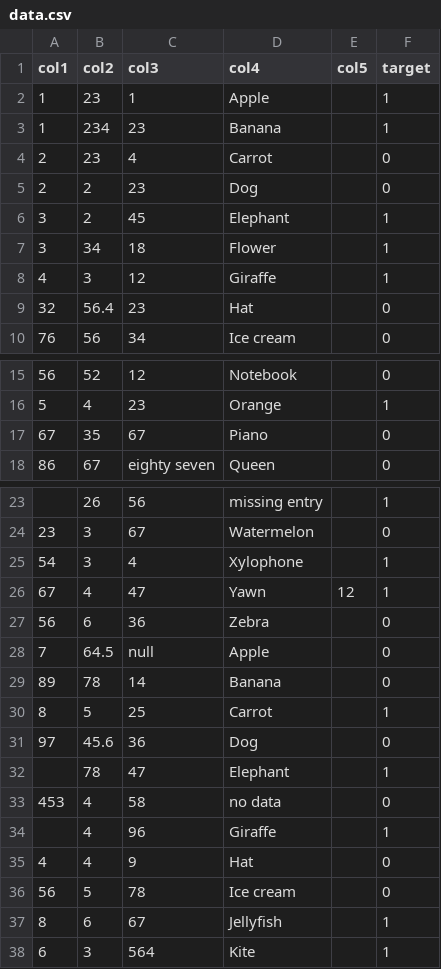
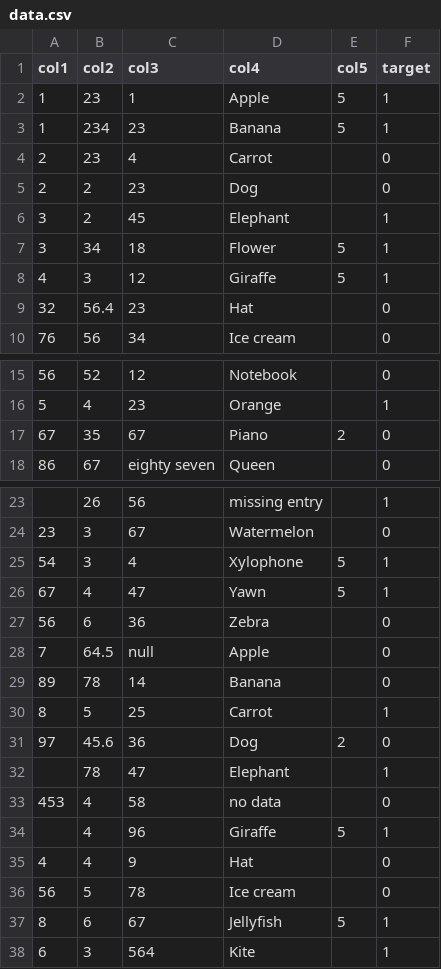
Before and after one commit to Jesse-Anders/Agentic_ML_Engineer, a CSV file: data_inputs/data.csv, drawn as a sheet; only a part is shown, gaps mark what is left out; the diff covers the shown part only.

```diff
--- a/data_inputs/data.csv
+++ b/data_inputs/data.csv
@@ -1,4 +1,4 @@
 col1,col2,col3,col4,col5,target
-1,23,1,Apple,,1
-1,234,23,Banana,,1
+1,23,1,Apple,5,1
+1,234,23,Banana,5,1
 2,23,4,Carrot,,0
@@ -6,4 +6,4 @@ col1,col2,col3,col4,col5,target
 3,2,45,Elephant,,1
-3,34,18,Flower,,1
-4,3,12,Giraffe,,1
+3,34,18,Flower,5,1
+4,3,12,Giraffe,5,1
 32,56.4,23,Hat,,0
@@ -16,3 +16,3 @@ col1,col2,col3,col4,col5,target
 5,4,23,Orange,,1
-67,35,67,Piano,,0
+67,35,67,Piano,2,0
 86,67,eighty seven,Queen,,0
@@ -24,4 +24,4 @@ col1,col2,col3,col4,col5,target
 23,3,67,Watermelon,,0
-54,3,4,Xylophone,,1
-67,4,47,Yawn,12,1
+54,3,4,Xylophone,5,1
+67,4,47,Yawn,5,1
 56,6,36,Zebra,,0
@@ -30,9 +30,9 @@ col1,col2,col3,col4,col5,target
 8,5,25,Carrot,,1
-97,45.6,36,Dog,,0
+97,45.6,36,Dog,2,0
 ,78,47,Elephant,,1
 453,4,58,no data,,0
-,4,96,Giraffe,,1
+,4,96,Giraffe,5,1
 4,4,9,Hat,,0
 56,5,78,Ice cream,,0
-8,6,67,Jellyfish,,1
+8,6,67,Jellyfish,5,1
 6,3,564,Kite,,1
```
Also changed, not shown: 7 edited cells elsewhere in this file, data_outputs/output.csv, 8 other files.
